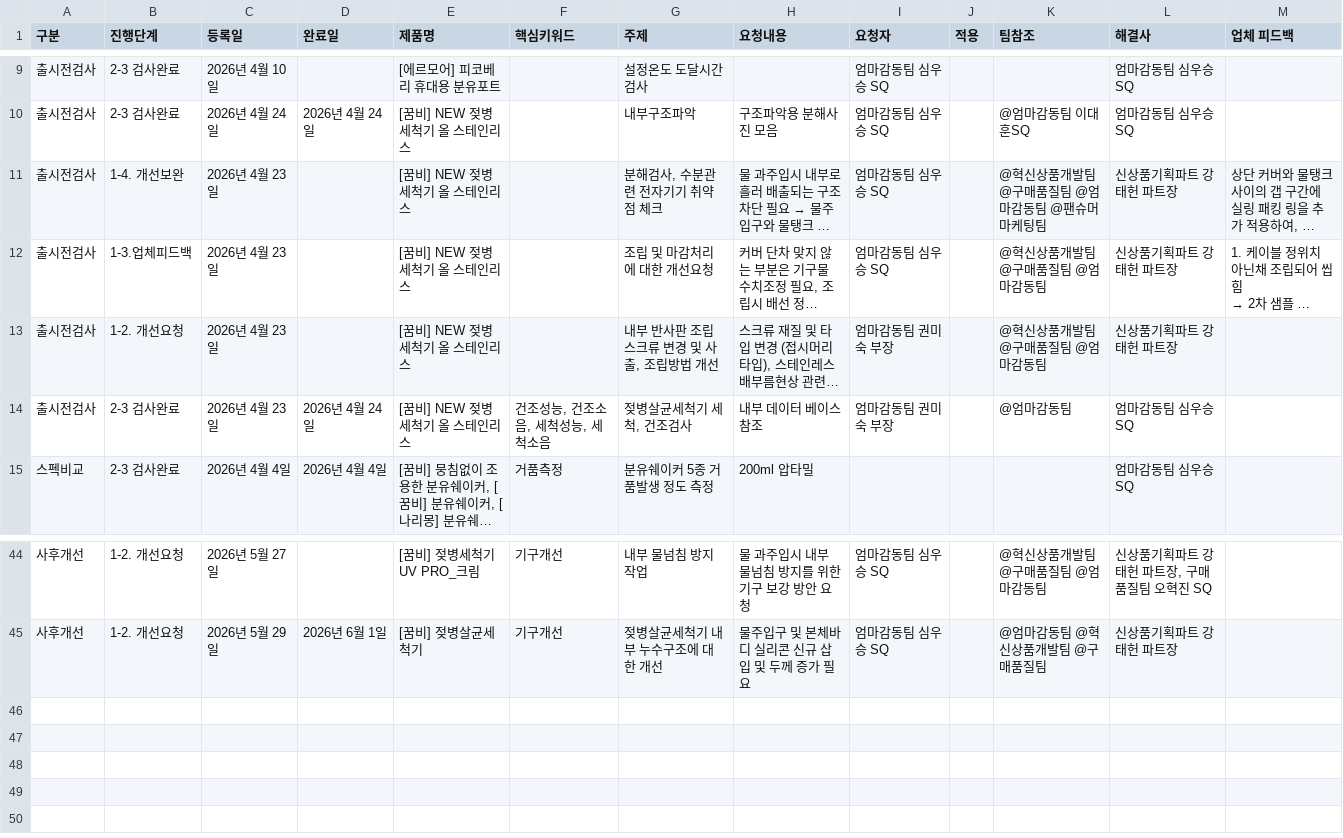
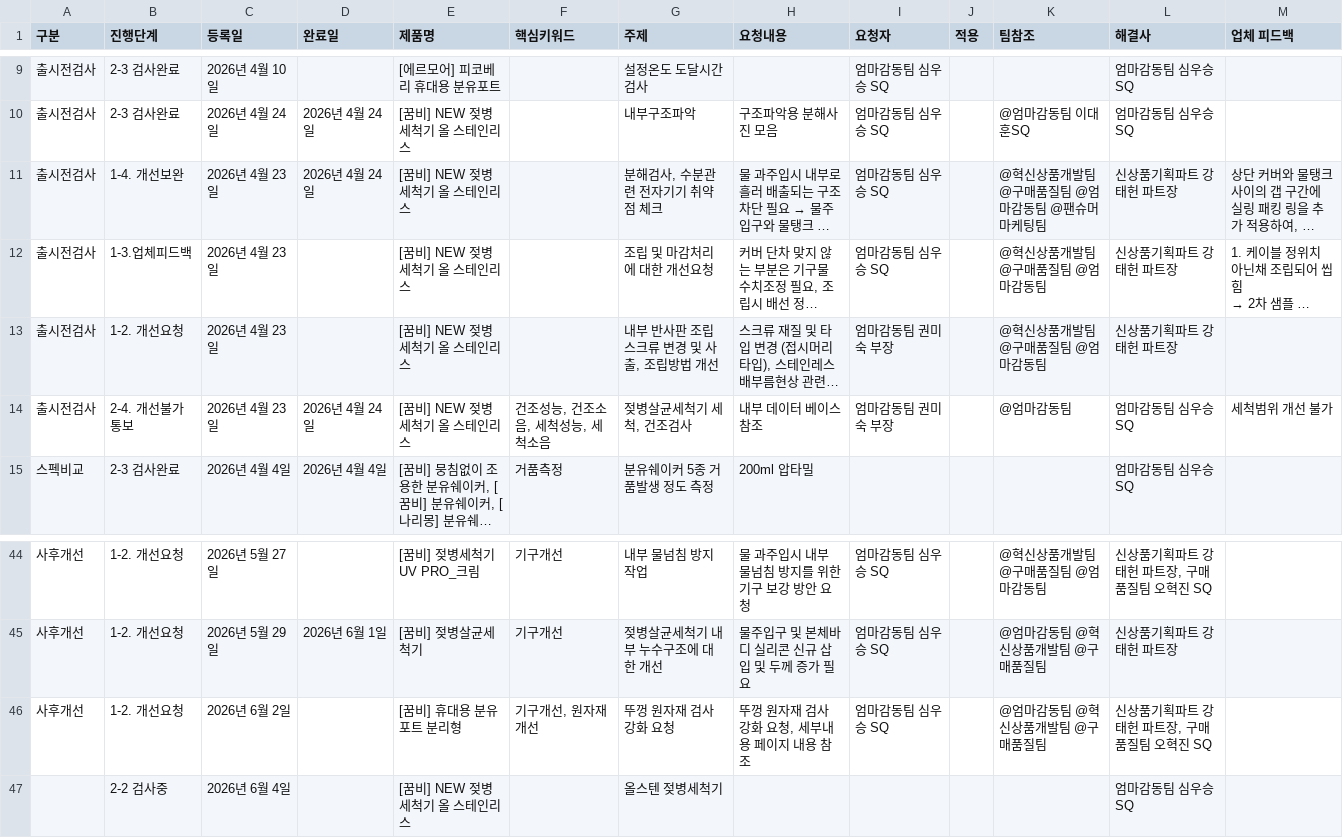
Before and after one commit to ggumbi-cs/dashboard, a CSV file: data/클로드_개선품질.csv, drawn as a sheet; only a part is shown, gaps mark what is left out; long unchanged cells end in …; the diff names each change by its address in the sheet, - before the commit and + after, or states it on an @@ line.

```diff
--- a/data/클로드_개선품질.csv
+++ b/data/클로드_개선품질.csv
-D11 (완료일): (empty)
+D11 (완료일): 2026년 4월 24일
-B14 (진행단계): 2-3 검사완료
+B14 (진행단계): 2-4. 개선불가통보
-M14 (업체 피드백): (empty)
+M14 (업체 피드백): 세척범위 개선 불가
+row 46: 사후개선 | 1-2. 개선요청 | 2026년 6월 2일 |  | [꿈비] 휴대용 분유포트 분리형 | 기구개선, 원자재개선 | 뚜껑 원자재 검사 강화 요청 | 뚜껑 원자재 검사 강화 요청, 세부내용 페이지 내용 참조 | 엄마감동팀 심우승 SQ |  | @엄마감동팀 @혁신상품개발팀 @구매품질팀 | 신상품기획파트 강태헌 파트장, 구매품질팀 오혁진 SQ
+row 47:  | 2-2 검사중 | 2026년 6월 4일 |  | [꿈비] NEW 젖병세척기 올 스테인리스 |  | 올스텐 젖병세척기 |  |  |  |  | 엄마감동팀 심우승 SQ
```
Also changed, not shown: data/클로드_가전외마감.csv, data/클로드_반품관리.csv, 5 other files.
